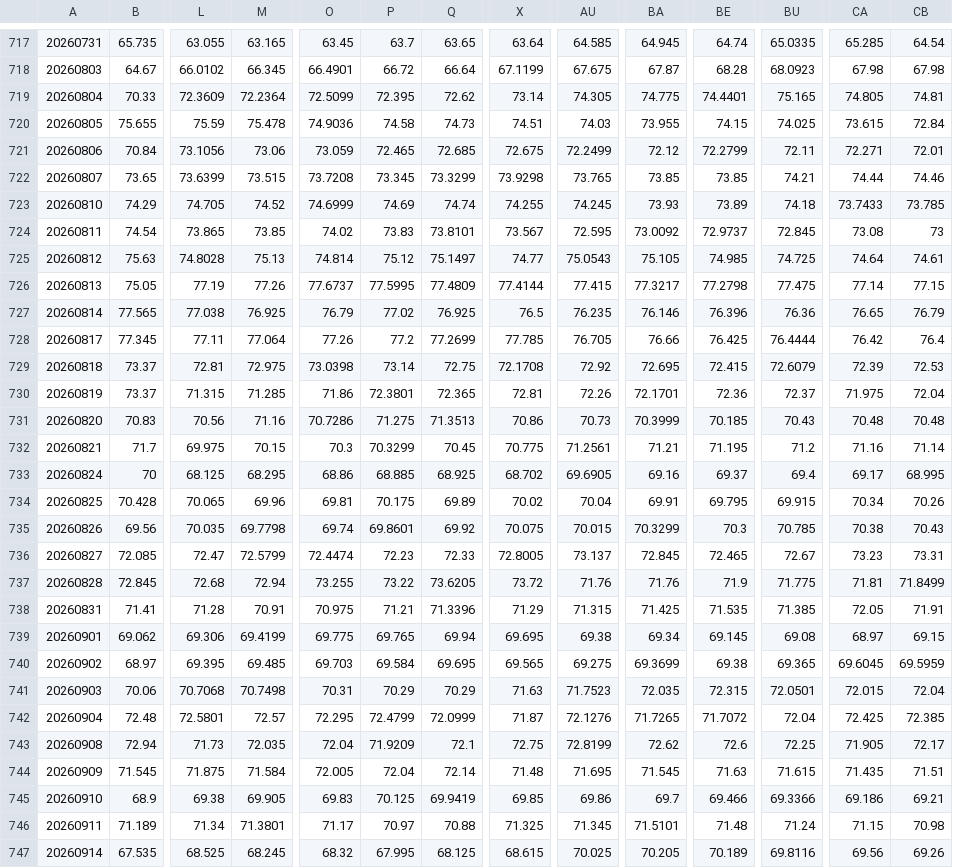
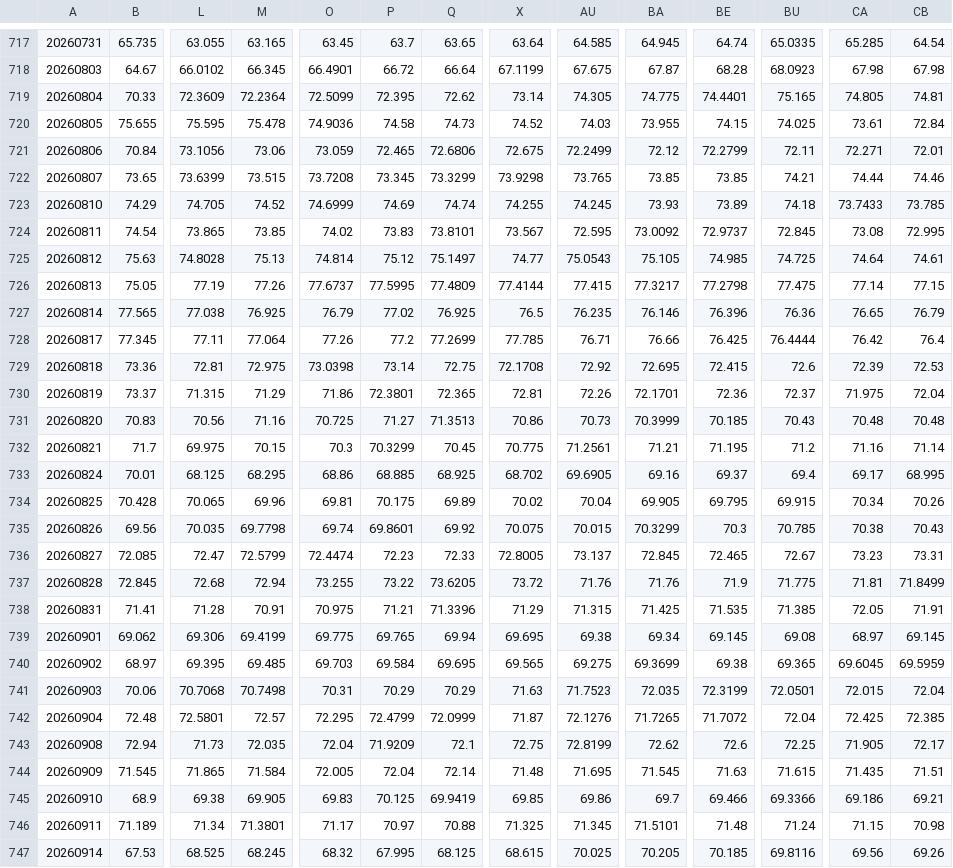
Before and after one commit to ETFMD/d-capitalism, a CSV file: data/stratsim/intraday-5m.csv, drawn as a sheet; only a part is shown, gaps mark what is left out; the diff covers the shown part only; the diff names each change by its address in the sheet, - before the commit and + after, or states it on an @@ line.

```diff
--- a/data/stratsim/intraday-5m.csv
+++ b/data/stratsim/intraday-5m.csv
-L720: 75.59
+L720: 75.595
-X720: 74.51
+X720: 74.52
-CA720: 73.615
+CA720: 73.61
-Q721: 72.685
+Q721: 72.6806
-CB724: 73
+CB724: 72.995
-AU728: 76.705
+AU728: 76.71
-B729: 73.37
+B729: 73.36
-BU729: 72.6079
+BU729: 72.6
-M730: 71.285
+M730: 71.29
-O731: 70.7286
+O731: 70.725
-P731: 71.275
+P731: 71.27
-B733: 70
+B733: 70.01
-BA734: 69.91
+BA734: 69.905
-CB739: 69.15
+CB739: 69.145
-BE741: 72.315
+BE741: 72.3199
-L744: 71.875
+L744: 71.865
-B747: 67.535
+B747: 67.53
-BE747: 70.189
+BE747: 70.185
```
Also changed, not shown: 1 added row and 42 edited cells elsewhere in this file, data/stratsim/intraday-1m.csv, 3 other files.
